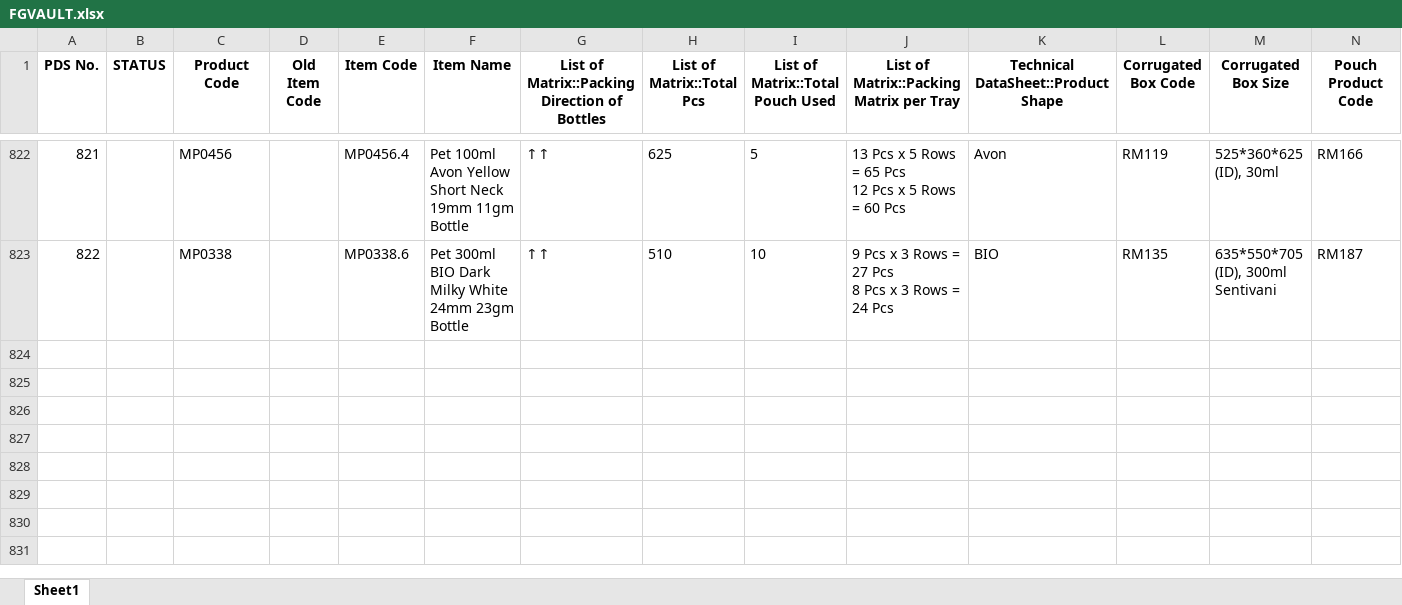
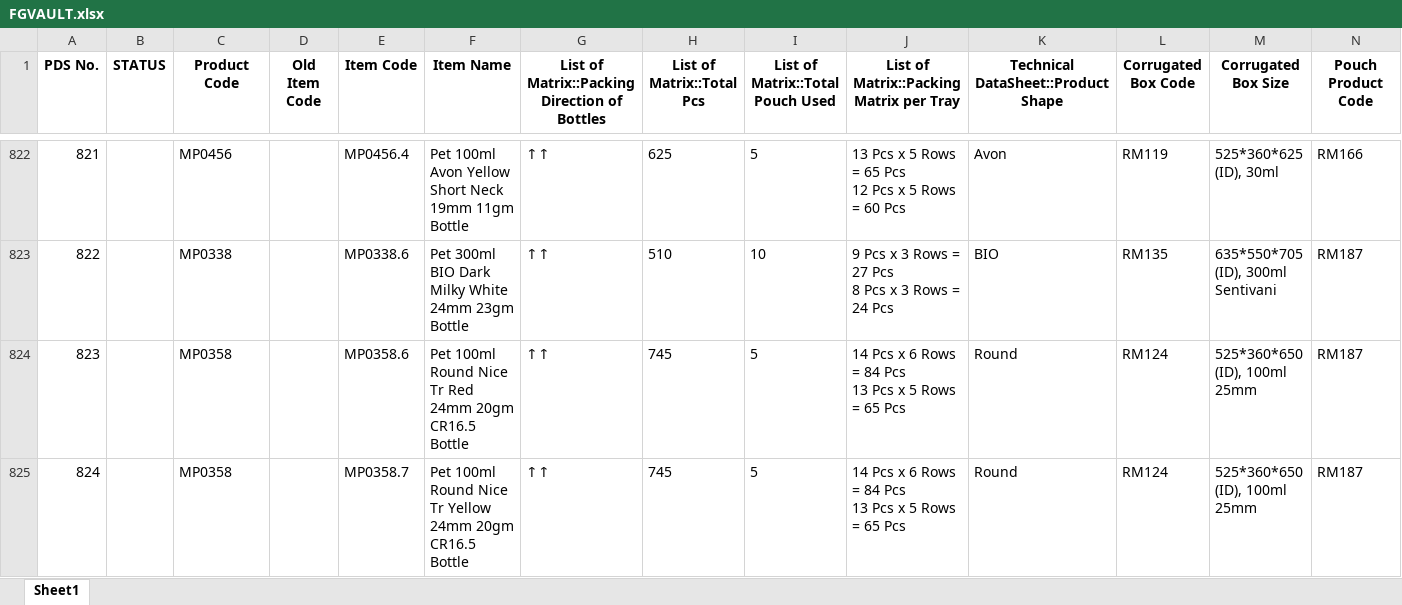
Before and after one commit to TeeJayDotCom/UniApp, an Excel workbook: FGVAULT.xlsx, sheet Sheet1, drawn as a sheet; only a part is shown, gaps mark what is left out; values as stored, in another font and other column widths than the file's, no borders; table styles not drawn; rows hold the shown columns only; ↵ is a line break in a cell; the diff names each change by its address in the sheet, - before the commit and + after, or states it on an @@ line.

Commit message:
Add files via upload

```diff
--- a/FGVAULT.xlsx (sheet Sheet1)
+++ b/FGVAULT.xlsx (sheet Sheet1)
+row 824: 823 |  | MP0358 |  | MP0358.6 | Pet 100ml Round Nice Tr Red 24mm 20gm CR16.5 Bottle | ↑↑ | 745 | 5 | 14 Pcs x 6 Rows = 84 Pcs ↵ 13 Pcs x 5 Rows = 65 Pcs | Round | RM124 | 525*360*650 (ID), 100ml 25mm | RM187
+row 825: 824 |  | MP0358 |  | MP0358.7 | Pet 100ml Round Nice Tr Yellow 24mm 20gm CR16.5 Bottle | ↑↑ | 745 | 5 | 14 Pcs x 6 Rows = 84 Pcs ↵ 13 Pcs x 5 Rows = 65 Pcs | Round | RM124 | 525*360*650 (ID), 100ml 25mm | RM187
```
